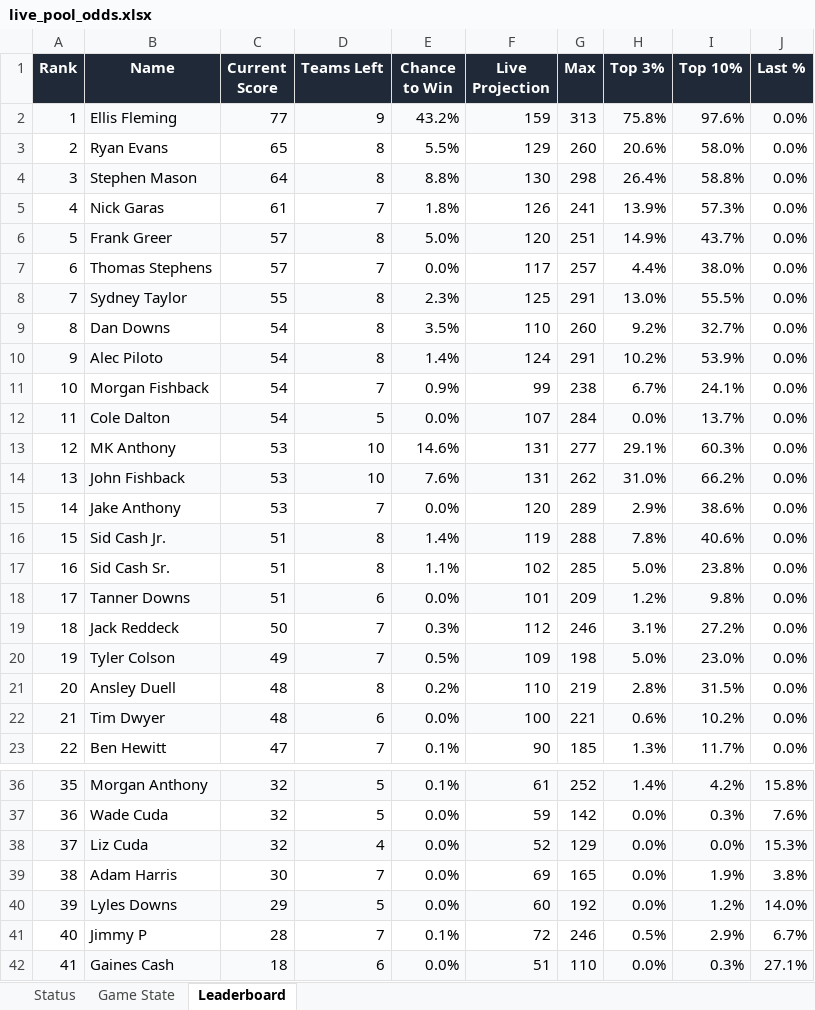
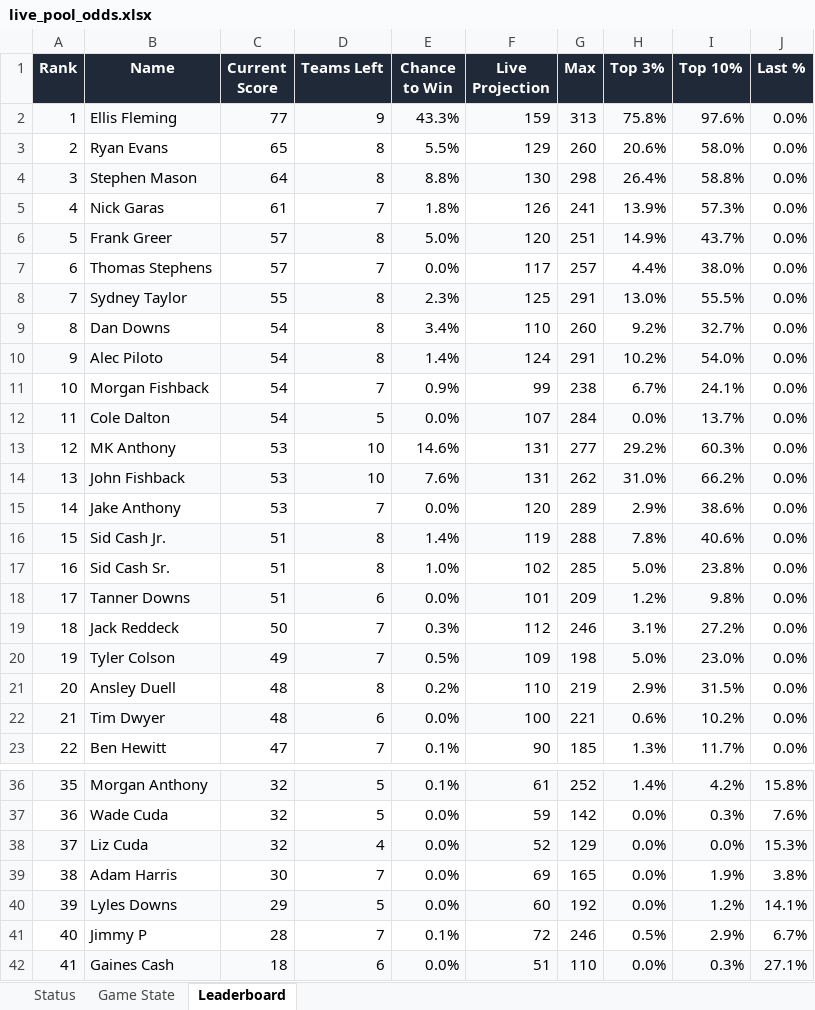
Before and after one commit to coledalton10-create/Pool-Power-Rankings, an Excel workbook: live_pool_odds.xlsx, sheet Leaderboard, drawn as a sheet; only a part is shown, gaps mark what is left out; values as stored, in another font and other column widths than the file's, no borders; the diff names each change by its address in the sheet, - before the commit and + after, or states it on an @@ line.

```diff
--- a/live_pool_odds.xlsx (sheet Leaderboard)
+++ b/live_pool_odds.xlsx (sheet Leaderboard)
-E2 (Chance to Win): 43.2%
+E2 (Chance to Win): 43.3%
-E9 (Chance to Win): 3.5%
+E9 (Chance to Win): 3.4%
-I10 (Top 10%): 53.9%
+I10 (Top 10%): 54.0%
-H13 (Top 3%): 29.1%
+H13 (Top 3%): 29.2%
-E17 (Chance to Win): 1.1%
+E17 (Chance to Win): 1.0%
-H21 (Top 3%): 2.8%
+H21 (Top 3%): 2.9%
-J40 (Last %): 14.0%
+J40 (Last %): 14.1%
```
Also changed, not shown: sheet Game State, sheet Status, 10 other files.
